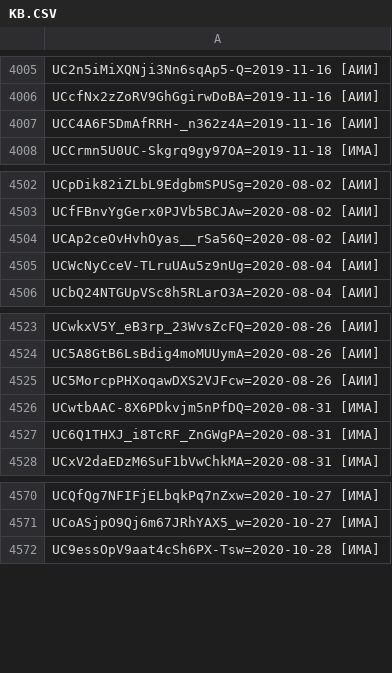
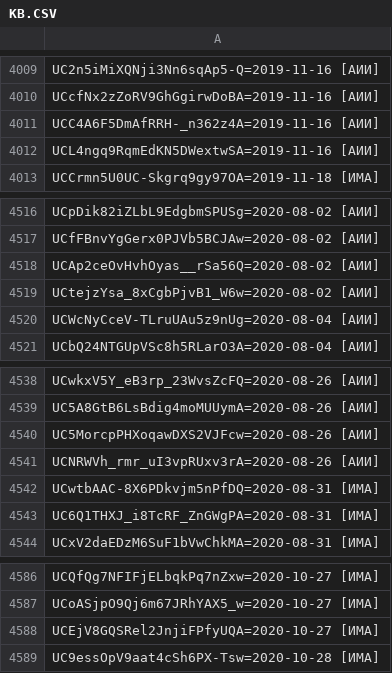
Before and after one commit to FeignedAccomplice/YOUTUBOTS, a CSV file: KB.CSV, drawn as a sheet; only a part is shown, gaps mark what is left out; the diff covers the shown part only.

```diff
--- a/KB.CSV
+++ b/KB.CSV
@@ -4007,2 +4011,3 @@ UCcfNx2zZoRV9GhGgirwDoBA=2019-11-16 [АИИ]
 UCC4A6F5DmAfRRH-_n362z4A=2019-11-16 [АИИ]
+UCL4ngq9RqmEdKN5DWextwSA=2019-11-16 [АИИ]
 UCCrmn5U0UC-Skgrq9gy97OA=2019-11-18 [ИМА]
@@ -4504,2 +4518,3 @@ UCfFBnvYgGerx0PJVb5BCJAw=2020-08-02 [АИИ]
 UCAp2ceOvHvhOyas__rSa56Q=2020-08-02 [АИИ]
+UCtejzYsa_8xCgbPjvB1_W6w=2020-08-02 [АИИ]
 UCWcNyCceV-TLruUAu5z9nUg=2020-08-04 [АИИ]
@@ -4525,2 +4540,3 @@ UC5A8GtB6LsBdig4moMUUymA=2020-08-26 [АИИ]
 UC5MorcpPHXoqawDXS2VJFcw=2020-08-26 [АИИ]
+UCNRWVh_rmr_uI3vpRUxv3rA=2020-08-26 [АИИ]
 UCwtbAAC-8X6PDkvjm5nPfDQ=2020-08-31 [ИМА]
@@ -4571,2 +4587,3 @@ UCQfQg7NFIFjELbqkPq7nZxw=2020-10-27 [ИМА]
 UCoASjpO9Qj6m67JRhYAX5_w=2020-10-27 [ИМА]
+UCEjV8GQSRel2JnjiFPfyUQA=2020-10-27 [ИМА]
 UC9essOpV9aat4cSh6PX-Tsw=2020-10-28 [ИМА]
```
Also changed, not shown: 13 added rows and 13 edited cells elsewhere in this file.
